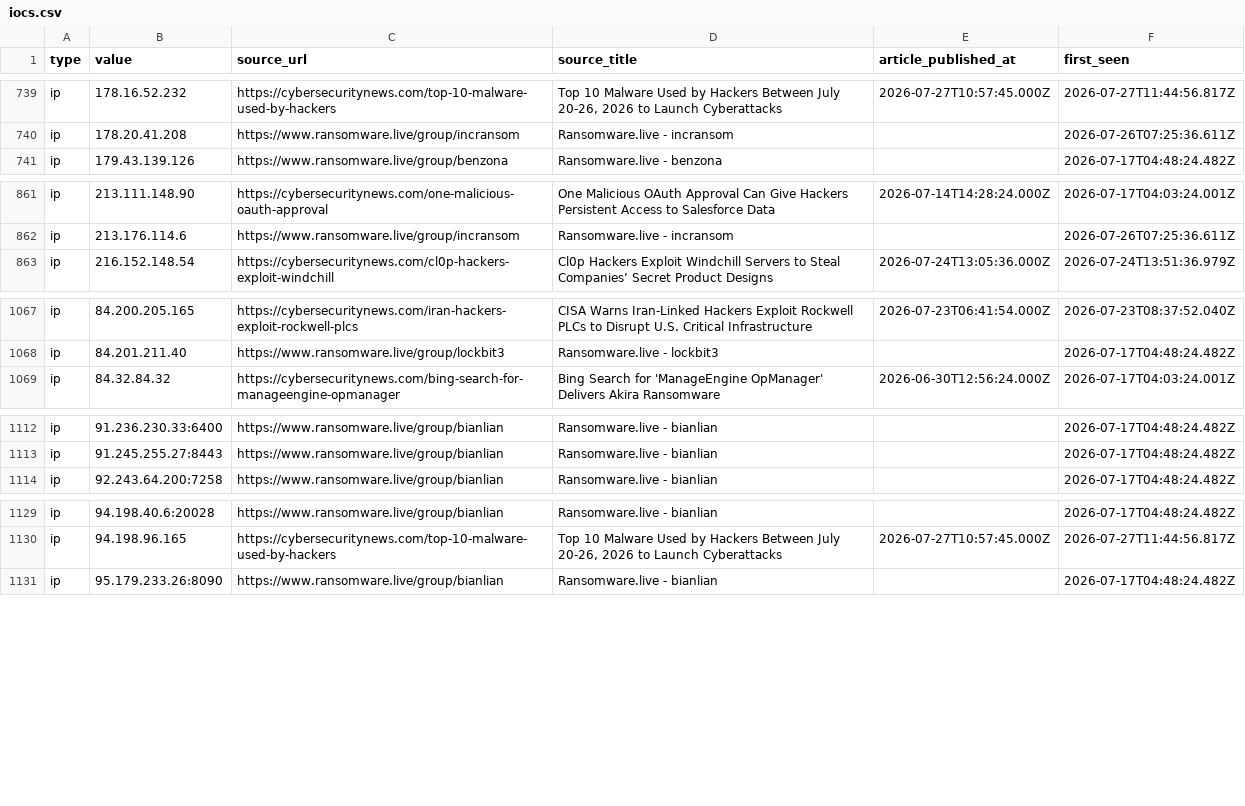
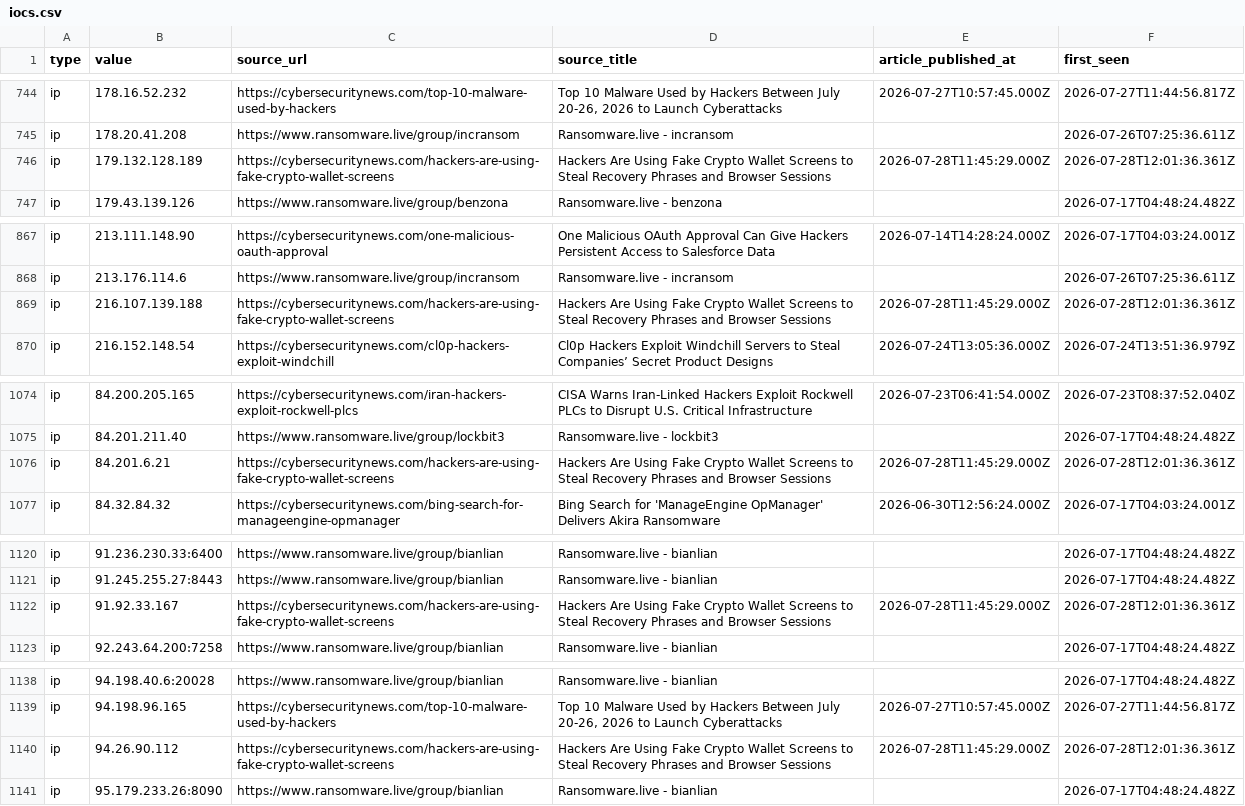
Before and after one commit to Sergio-Albea-Git/Threat-Hunting-KQL-Queries, a CSV file: Daily-IOCReportsCollection/iocs.csv, drawn as a sheet; only a part is shown, gaps mark what is left out; the diff covers the shown part only; the diff names each change by its address in the sheet, - before the commit and + after, or states it on an @@ line.

Commit message:
chore(iocs): 3292 IOCs (1523 cybersecuritynews + 1769 ransomware.live, 30-day window)

```diff
--- a/Daily-IOCReportsCollection/iocs.csv
+++ b/Daily-IOCReportsCollection/iocs.csv
+row 746: ip | 179.132.128.189 | https://cybersecuritynews.com/hackers-are-using-fake-crypto-wallet-screens | Hackers Are Using Fake Crypto Wallet Screens to Steal Recovery Phrases and Browser Sessions | 2026-07-28T11:45:29.000Z | 2026-07-28T12:01:36.361Z
+row 869: ip | 216.107.139.188 | https://cybersecuritynews.com/hackers-are-using-fake-crypto-wallet-screens | Hackers Are Using Fake Crypto Wallet Screens to Steal Recovery Phrases and Browser Sessions | 2026-07-28T11:45:29.000Z | 2026-07-28T12:01:36.361Z
+row 1076: ip | 84.201.6.21 | https://cybersecuritynews.com/hackers-are-using-fake-crypto-wallet-screens | Hackers Are Using Fake Crypto Wallet Screens to Steal Recovery Phrases and Browser Sessions | 2026-07-28T11:45:29.000Z | 2026-07-28T12:01:36.361Z
+row 1122: ip | 91.92.33.167 | https://cybersecuritynews.com/hackers-are-using-fake-crypto-wallet-screens | Hackers Are Using Fake Crypto Wallet Screens to Steal Recovery Phrases and Browser Sessions | 2026-07-28T11:45:29.000Z | 2026-07-28T12:01:36.361Z
+row 1140: ip | 94.26.90.112 | https://cybersecuritynews.com/hackers-are-using-fake-crypto-wallet-screens | Hackers Are Using Fake Crypto Wallet Screens to Steal Recovery Phrases and Browser Sessions | 2026-07-28T11:45:29.000Z | 2026-07-28T12:01:36.361Z
```
Also changed, not shown: 15 added rows elsewhere in this file.
